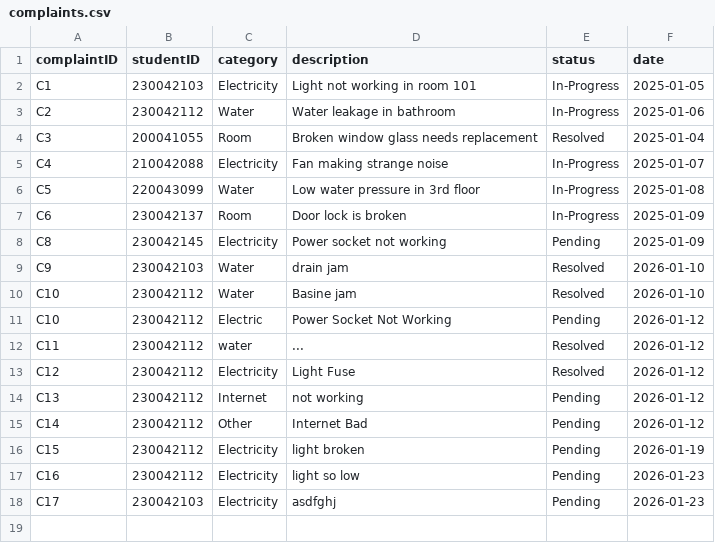
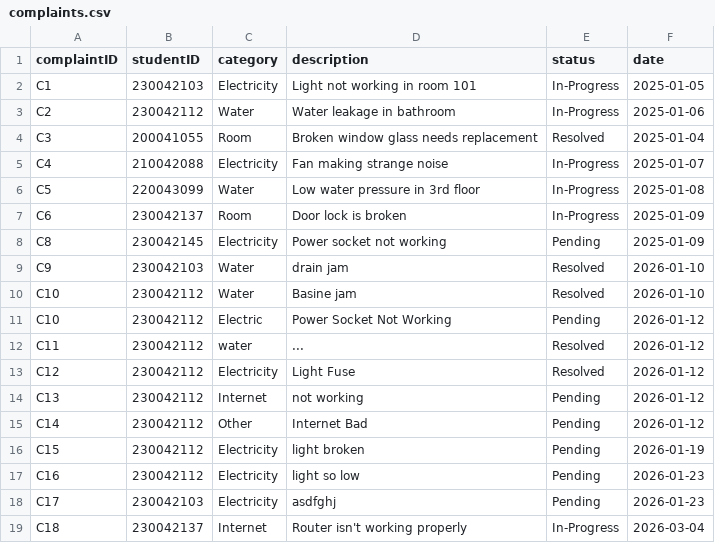
Before and after one commit to didarulshahriar37/HallVerse, a CSV file: data/complaints.csv, drawn as a sheet; the diff names each change by its address in the sheet, - before the commit and + after, or states it on an @@ line.

```diff
--- a/data/complaints.csv
+++ b/data/complaints.csv
+row 19: C18 | 230042137 | Internet | Router isn't working properly | In-Progress | 2026-03-04
```
Also changed, not shown: data/assignments.csv, data/rooms.csv, 4 other files.
